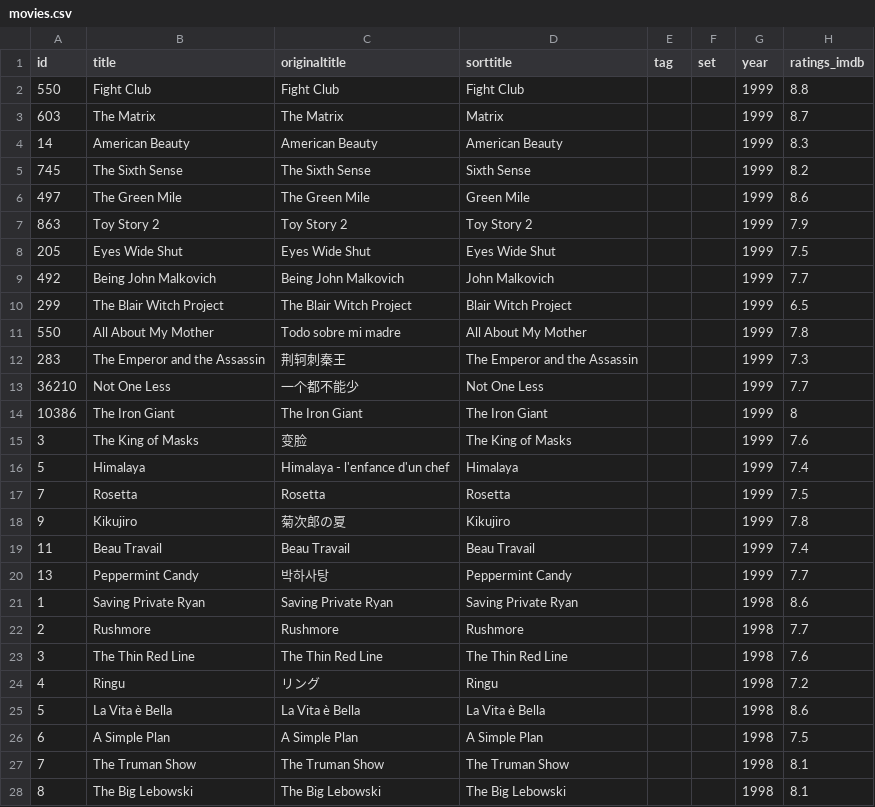
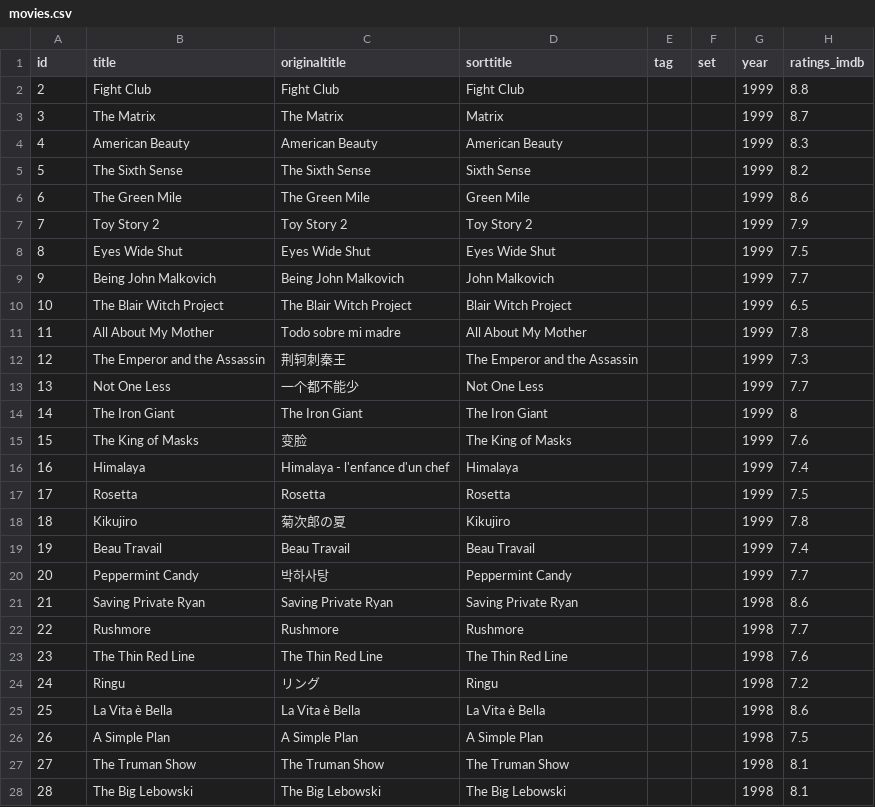
Before and after one commit to rixwoodling/csv2nfo, a CSV file: csv/movies.csv, drawn as a sheet; only a part is shown; the diff covers the shown part only; the diff names each change by its address in the sheet, - before the commit and + after, or states it on an @@ line.

Commit message:
Update movies.csv

```diff
--- a/csv/movies.csv
+++ b/csv/movies.csv
-A2 (id): 550
+A2 (id): 2
-A3 (id): 603
+A3 (id): 3
-A4 (id): 14
+A4 (id): 4
-A5 (id): 745
+A5 (id): 5
-A6 (id): 497
+A6 (id): 6
-A7 (id): 863
+A7 (id): 7
-A8 (id): 205
+A8 (id): 8
-A9 (id): 492
+A9 (id): 9
-A10 (id): 299
+A10 (id): 10
-A11 (id): 550
+A11 (id): 11
-A12 (id): 283
+A12 (id): 12
-A13 (id): 36210
+A13 (id): 13
-A14 (id): 10386
+A14 (id): 14
-A15 (id): 3
+A15 (id): 15
-A16 (id): 5
+A16 (id): 16
-A17 (id): 7
+A17 (id): 17
-A18 (id): 9
+A18 (id): 18
-A19 (id): 11
+A19 (id): 19
-A20 (id): 13
+A20 (id): 20
-A21 (id): 1
+A21 (id): 21
-A22 (id): 2
+A22 (id): 22
-A23 (id): 3
+A23 (id): 23
-A24 (id): 4
+A24 (id): 24
-A25 (id): 5
+A25 (id): 25
-A26 (id): 6
+A26 (id): 26
-A27 (id): 7
+A27 (id): 27
-A28 (id): 8
+A28 (id): 28
```
Also changed, not shown: 52 edited cells elsewhere in this file.
